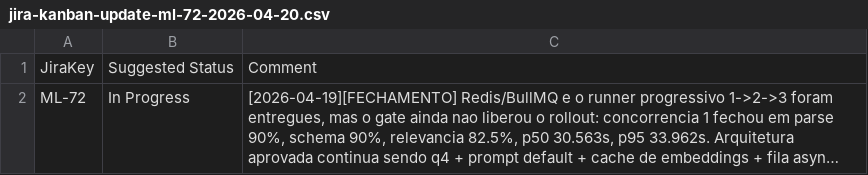
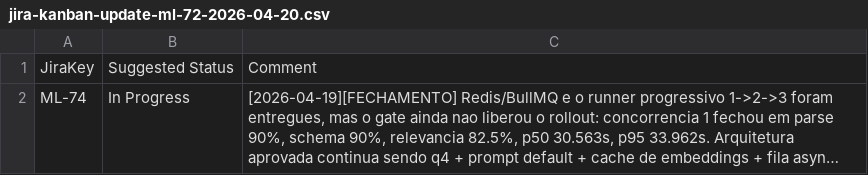
Before and after one commit to Froesv85/Master-Labs, a CSV file: docs/jira-kanban-update-ml-72-2026-04-20.csv, drawn as a sheet; long unchanged cells end in …; the diff names each change by its address in the sheet, - before the commit and + after, or states it on an @@ line.

Commit message:
Sync ML-74 references for ML-72 Jira track

```diff
--- a/docs/jira-kanban-update-ml-72-2026-04-20.csv
+++ b/docs/jira-kanban-update-ml-72-2026-04-20.csv
-A2: ML-72
+A2: ML-74
```
Also changed, not shown: 2 other files.
